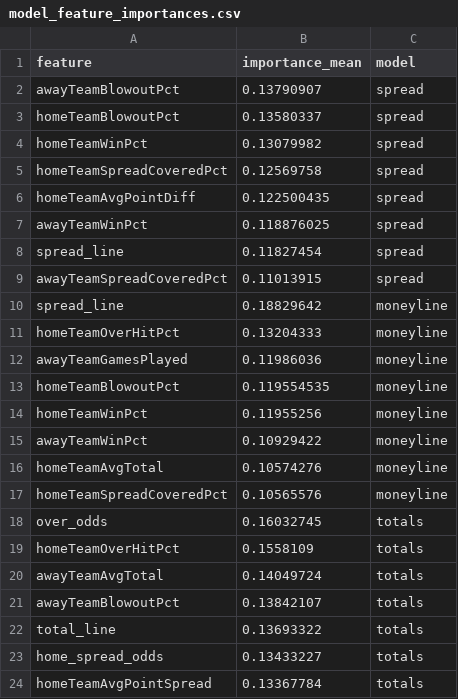
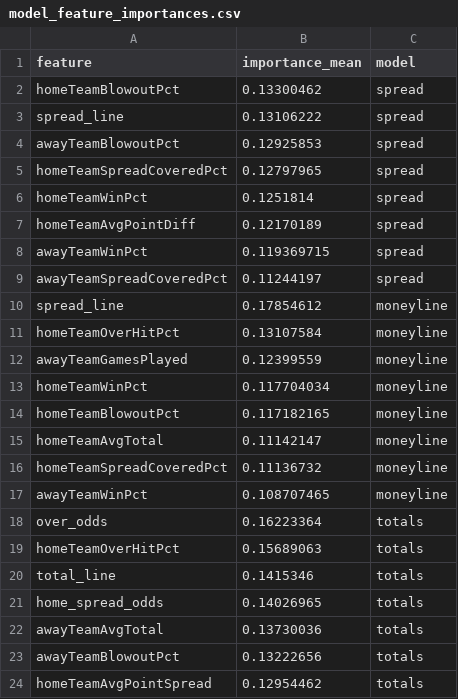
Before and after one commit to William-Bill1/nfl-predictions, a CSV file: data_files/model_feature_importances.csv, drawn as a sheet.

```diff
--- a/data_files/model_feature_importances.csv
+++ b/data_files/model_feature_importances.csv
@@ -1,24 +1,24 @@
 feature,importance_mean,model
-awayTeamBlowoutPct,0.13790907,spread
-homeTeamBlowoutPct,0.13580337,spread
-homeTeamWinPct,0.13079982,spread
-homeTeamSpreadCoveredPct,0.12569758,spread
-homeTeamAvgPointDiff,0.122500435,spread
-awayTeamWinPct,0.118876025,spread
-spread_line,0.11827454,spread
-awayTeamSpreadCoveredPct,0.11013915,spread
-spread_line,0.18829642,moneyline
-homeTeamOverHitPct,0.13204333,moneyline
-awayTeamGamesPlayed,0.11986036,moneyline
-homeTeamBlowoutPct,0.119554535,moneyline
-homeTeamWinPct,0.11955256,moneyline
-awayTeamWinPct,0.10929422,moneyline
-homeTeamAvgTotal,0.10574276,moneyline
-homeTeamSpreadCoveredPct,0.10565576,moneyline
-over_odds,0.16032745,totals
-homeTeamOverHitPct,0.1558109,totals
-awayTeamAvgTotal,0.14049724,totals
-awayTeamBlowoutPct,0.13842107,totals
-total_line,0.13693322,totals
-home_spread_odds,0.13433227,totals
-homeTeamAvgPointSpread,0.13367784,totals
+homeTeamBlowoutPct,0.13300462,spread
+spread_line,0.13106222,spread
+awayTeamBlowoutPct,0.12925853,spread
+homeTeamSpreadCoveredPct,0.12797965,spread
+homeTeamWinPct,0.1251814,spread
+homeTeamAvgPointDiff,0.12170189,spread
+awayTeamWinPct,0.119369715,spread
+awayTeamSpreadCoveredPct,0.11244197,spread
+spread_line,0.17854612,moneyline
+homeTeamOverHitPct,0.13107584,moneyline
+awayTeamGamesPlayed,0.12399559,moneyline
+homeTeamWinPct,0.117704034,moneyline
+homeTeamBlowoutPct,0.117182165,moneyline
+homeTeamAvgTotal,0.11142147,moneyline
+homeTeamSpreadCoveredPct,0.11136732,moneyline
+awayTeamWinPct,0.108707465,moneyline
+over_odds,0.16223364,totals
+homeTeamOverHitPct,0.15689063,totals
+total_line,0.1415346,totals
+home_spread_odds,0.14026965,totals
+awayTeamAvgTotal,0.13730036,totals
+awayTeamBlowoutPct,0.13222656,totals
+homeTeamAvgPointSpread,0.12954462,totals
```
Also changed, not shown: data_files/betting_recommendations_log.csv, data_files/nfl_games_historical.csv, 4 other files.
